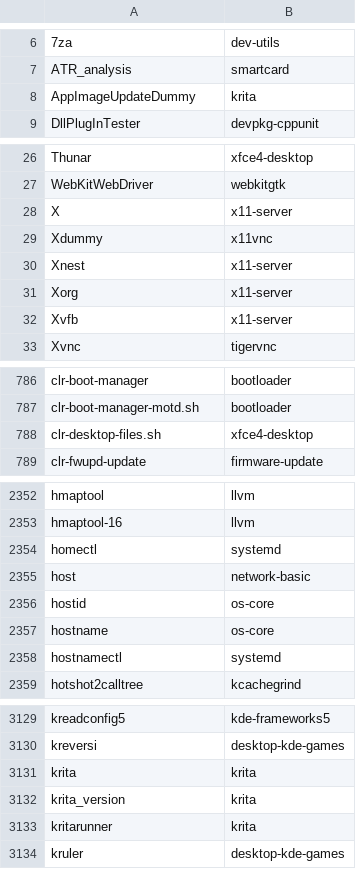
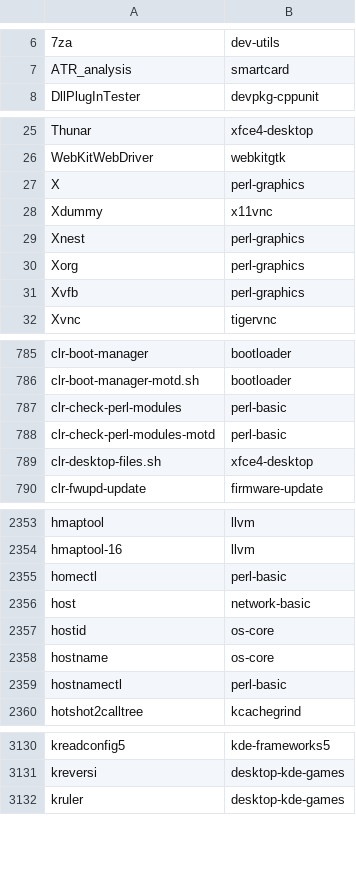
Before and after one commit to clearlinux-pkgs/cnf, a CSV file: commandlist.csv, drawn as a sheet; only a part is shown, gaps mark what is left out; the diff covers the shown part only.

```diff
--- a/commandlist.csv
+++ b/commandlist.csv
@@ -7,3 +7,2 @@
 ATR_analysis	smartcard
-AppImageUpdateDummy	krita
 DllPlugInTester	devpkg-cppunit
@@ -27,7 +26,7 @@ Thunar	xfce4-desktop
 WebKitWebDriver	webkitgtk
-X	x11-server
+X	perl-graphics
 Xdummy	x11vnc
-Xnest	x11-server
-Xorg	x11-server
-Xvfb	x11-server
+Xnest	perl-graphics
+Xorg	perl-graphics
+Xvfb	perl-graphics
 Xvnc	tigervnc
@@ -787,2 +786,4 @@ clr-boot-manager	bootloader
 clr-boot-manager-motd.sh	bootloader
+clr-check-perl-modules	perl-basic
+clr-check-perl-modules-motd	perl-basic
 clr-desktop-files.sh	xfce4-desktop
@@ -2353,3 +2354,3 @@ hmaptool	llvm
 hmaptool-16	llvm
-homectl	systemd
+homectl	perl-basic
 host	network-basic
@@ -2357,3 +2358,3 @@ hostid	os-core
 hostname	os-core
-hostnamectl	systemd
+hostnamectl	perl-basic
 hotshot2calltree	kcachegrind
@@ -3130,5 +3131,2 @@ kreadconfig5	kde-frameworks5
 kreversi	desktop-kde-games
-krita	krita
-krita_version	krita
-kritarunner	krita
 kruler	desktop-kde-games
```
Also changed, not shown: 56 edited cells elsewhere in this file, 2 other files.
